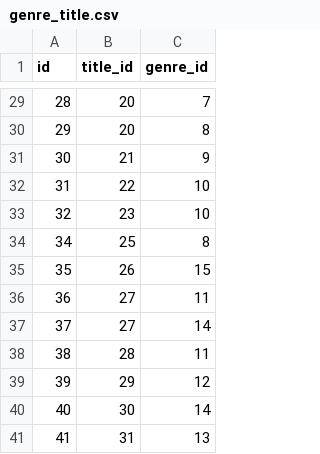
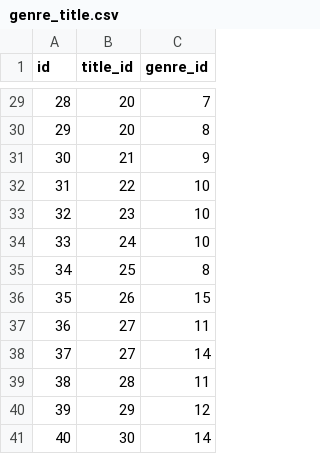
Before and after one commit to nuclear0077/api_yamdb, a CSV file: api_yamdb/static/data/genre_title.csv, drawn as a sheet; only a part is shown, gaps mark what is left out; the shorter side is filled out with more unchanged rows.

```diff
--- a/api_yamdb/static/data/genre_title.csv
+++ b/api_yamdb/static/data/genre_title.csv
@@ -33,2 +33,3 @@ id,title_id,genre_id
 32,23,10
+33,24,10
 34,25,8
```
Also changed, not shown: api_yamdb/static/data/genre.csv, 5 other files.
